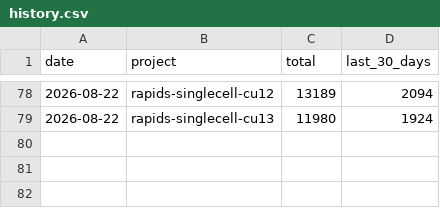
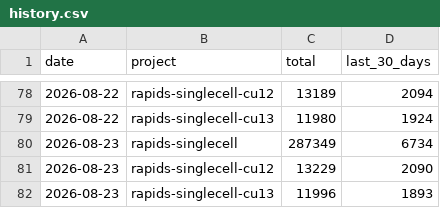
Before and after one commit to scverse/rapids-singlecell, a CSV file: history.csv, drawn as a sheet; only a part is shown, gaps mark what is left out; the diff names each change by its address in the sheet, - before the commit and + after, or states it on an @@ line.

```diff
--- a/history.csv
+++ b/history.csv
+row 80: 2026-08-23 | rapids-singlecell | 287349 | 6734
+row 81: 2026-08-23 | rapids-singlecell-cu12 | 13229 | 2090
+row 82: 2026-08-23 | rapids-singlecell-cu13 | 11996 | 1893
```
Also changed, not shown: 2 other files.
